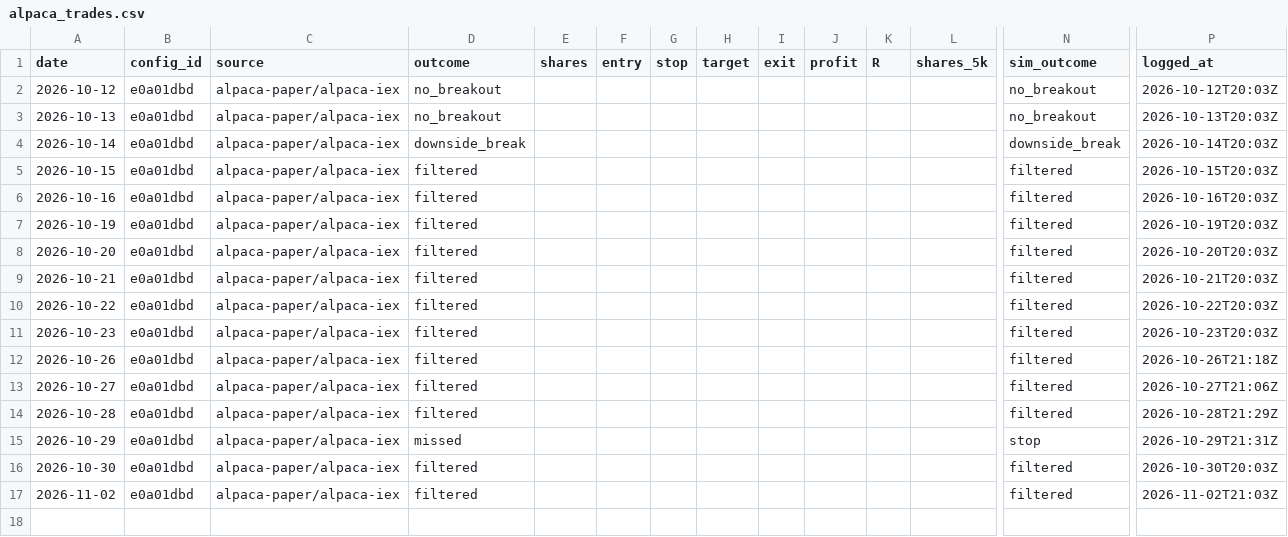
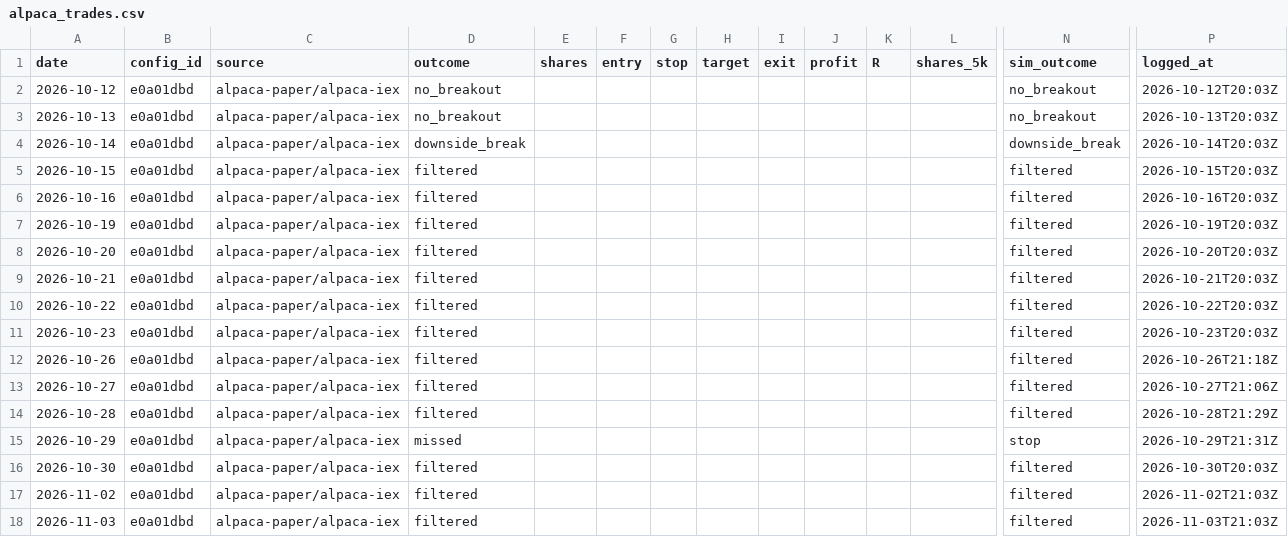
Before and after one commit to jlee056/orb-bot, a CSV file: paper/alpaca_trades.csv, drawn as a sheet; only a part is shown, gaps mark what is left out; rows hold the shown columns only; the diff names each change by its address in the sheet, - before the commit and + after, or states it on an @@ line.

```diff
--- a/paper/alpaca_trades.csv
+++ b/paper/alpaca_trades.csv
+row 18: 2026-11-03 | e0a01dbd | alpaca-paper/alpaca-iex | filtered |  |  |  |  |  |  |  |  | filtered | 2026-11-03T21:03Z
```
Also changed, not shown: paper/alpaca_trades_both60.csv, paper/alpaca_trades_orb5.csv, 4 other files.
